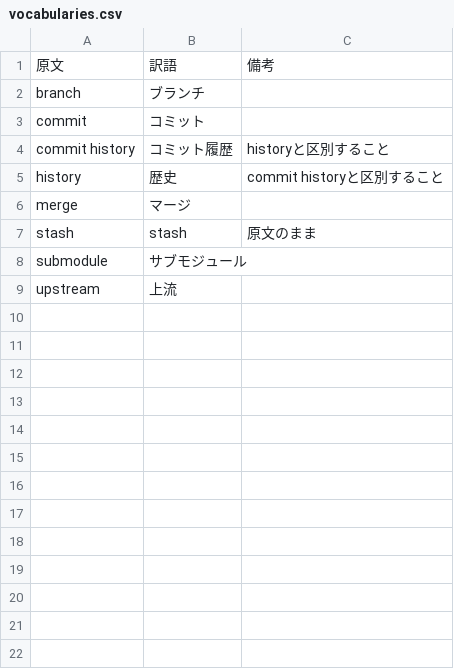
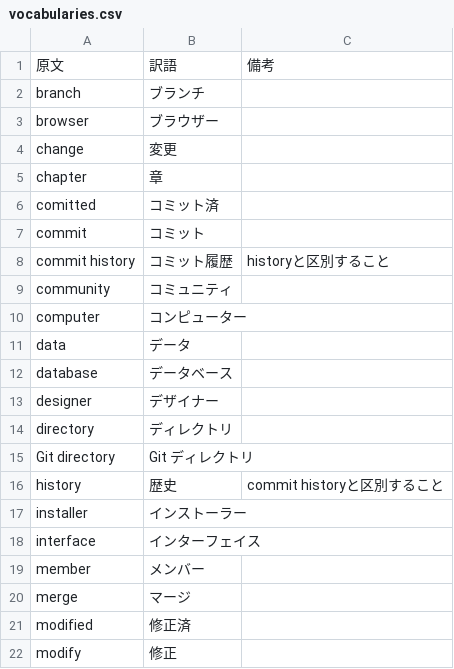
Before and after one commit to progit/progit2-ja, a CSV file: vocabularies.csv, drawn as a sheet; only a part is shown; the shorter side is filled out with more unchanged rows; the diff covers the shown part only.

Commit message:
Import words/phrases from progit/progit ja directory
https://github.com/progit/progit/blob/master/ja/translation%20glossaries.txt

```diff
--- a/vocabularies.csv
+++ b/vocabularies.csv
@@ -2,5 +2,21 @@
 branch,ブランチ,
+browser,ブラウザー,
+change,変更,
+chapter,章,
+comitted,コミット済,
 commit,コミット,
 commit history,コミット履歴,historyと区別すること
+community,コミュニティ,
+computer,コンピューター,
+data,データ,
+database,データベース,
+designer,デザイナー,
+directory,ディレクトリ,
+Git directory,Git ディレクトリ,
 history,歴史,commit historyと区別すること
+installer,インストーラー,
+interface,インターフェイス,
+member,メンバー,
 merge,マージ,
+modified,修正済,
+modify,修正,
```
Also changed, not shown: 12 added rows elsewhere in this file.
